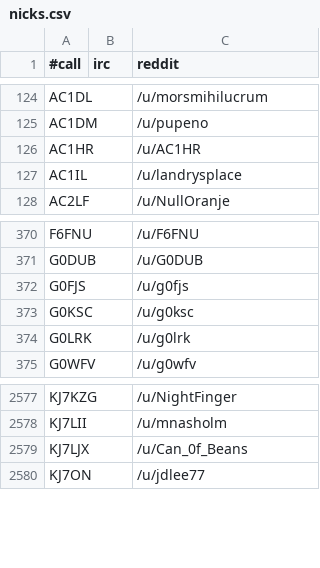
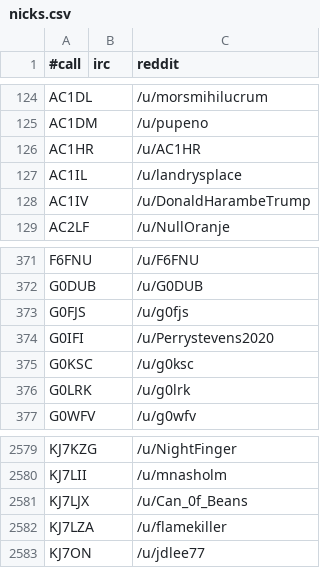
Before and after one commit to molo1134/qrmbot, a CSV file: lib/nicks.csv, drawn as a sheet; only a part is shown, gaps mark what is left out.

Commit message:
scrape

```diff
--- a/lib/nicks.csv
+++ b/lib/nicks.csv
@@ -127,2 +127,3 @@ AC1HR,,/u/AC1HR
 AC1IL,,/u/landrysplace
+AC1IV,,/u/DonaldHarambeTrump
 AC2LF,,/u/NullOranje
@@ -372,2 +373,3 @@ G0DUB,,/u/G0DUB
 G0FJS,,/u/g0fjs
+G0IFI,,/u/Perrystevens2020
 G0KSC,,/u/g0ksc
@@ -2579,2 +2581,3 @@ KJ7LII,,/u/mnasholm
 KJ7LJX,,/u/Can_0f_Beans
+KJ7LZA,,/u/flamekiller
 KJ7ON,,/u/jdlee77
```
